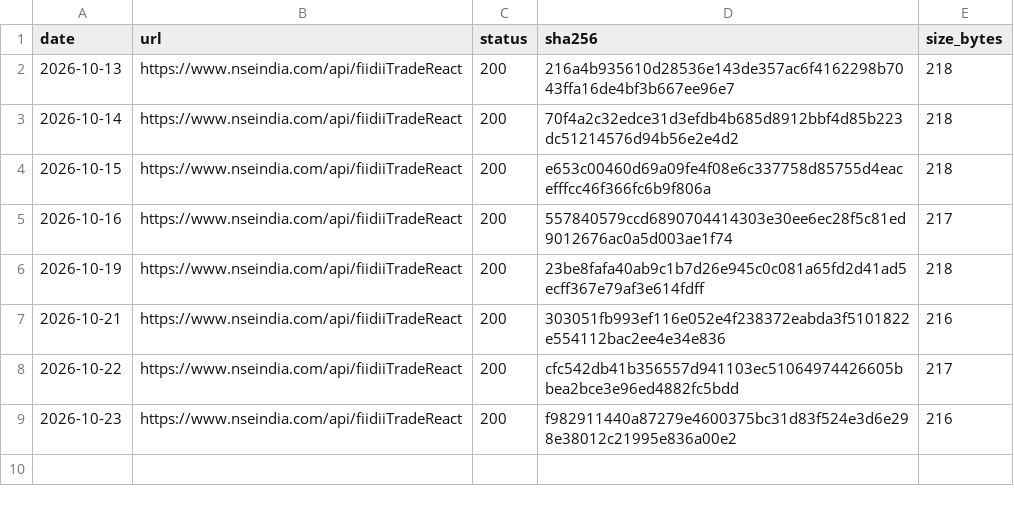
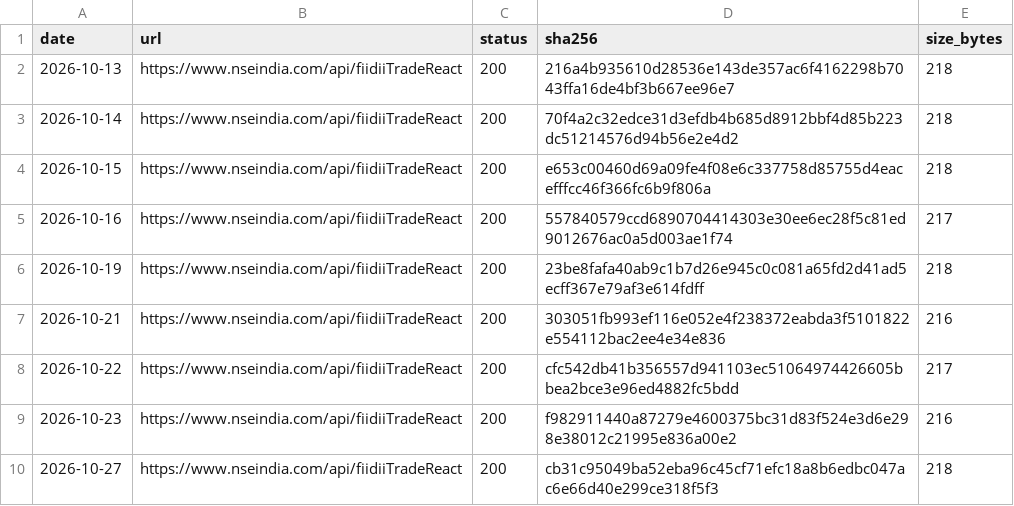
Before and after one commit to contactexepex/omenix-trading, a CSV file: research/data/manifests/fii-dii-cash-by-session.csv, drawn as a sheet; the diff names each change by its address in the sheet, - before the commit and + after, or states it on an @@ line.

```diff
--- a/research/data/manifests/fii-dii-cash-by-session.csv
+++ b/research/data/manifests/fii-dii-cash-by-session.csv
+row 10: 2026-10-27 | https://www.nseindia.com/api/fiidiiTradeReact | 200 | cb31c95049ba52eba96c45cf71efc18a8b6edbc047ac6e66d40e299ce318f5f3 | 218
```
